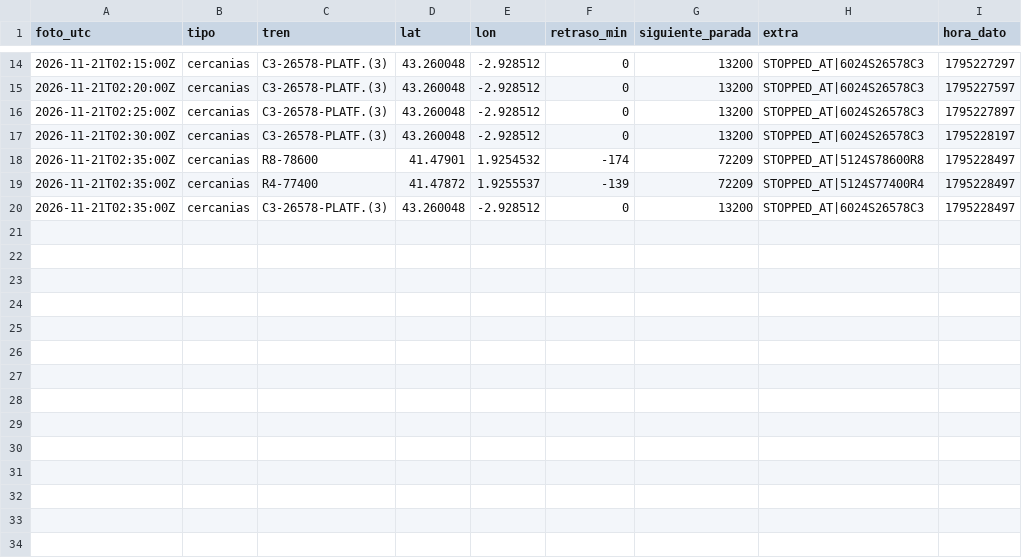
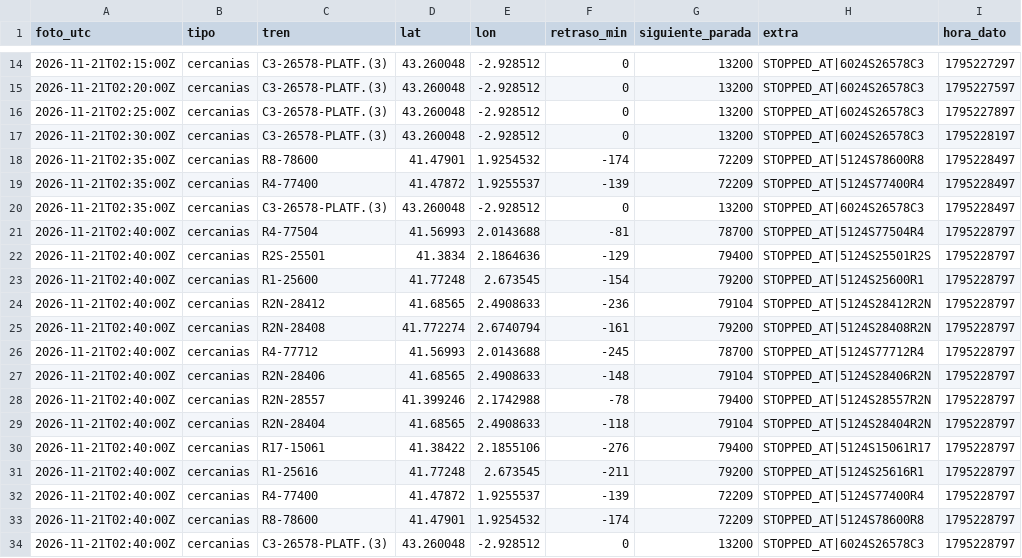
Before and after one commit to carlosgalan01/puntualmente, a CSV file: datos/2026-11-21.csv, drawn as a sheet; only a part is shown, gaps mark what is left out; the diff names each change by its address in the sheet, - before the commit and + after, or states it on an @@ line.

Commit message:
datos 2026-11-21T02:40

```diff
--- a/datos/2026-11-21.csv
+++ b/datos/2026-11-21.csv
+row 21: 2026-11-21T02:40:00Z | cercanias | R4-77504 | 41.56993 | 2.0143688 | -81 | 78700 | STOPPED_AT|5124S77504R4 | 1795228797
+row 22: 2026-11-21T02:40:00Z | cercanias | R2S-25501 | 41.3834 | 2.1864636 | -129 | 79400 | STOPPED_AT|5124S25501R2S | 1795228797
+row 23: 2026-11-21T02:40:00Z | cercanias | R1-25600 | 41.77248 | 2.673545 | -154 | 79200 | STOPPED_AT|5124S25600R1 | 1795228797
+row 24: 2026-11-21T02:40:00Z | cercanias | R2N-28412 | 41.68565 | 2.4908633 | -236 | 79104 | STOPPED_AT|5124S28412R2N | 1795228797
+row 25: 2026-11-21T02:40:00Z | cercanias | R2N-28408 | 41.772274 | 2.6740794 | -161 | 79200 | STOPPED_AT|5124S28408R2N | 1795228797
+row 26: 2026-11-21T02:40:00Z | cercanias | R4-77712 | 41.56993 | 2.0143688 | -245 | 78700 | STOPPED_AT|5124S77712R4 | 1795228797
+row 27: 2026-11-21T02:40:00Z | cercanias | R2N-28406 | 41.68565 | 2.4908633 | -148 | 79104 | STOPPED_AT|5124S28406R2N | 1795228797
+row 28: 2026-11-21T02:40:00Z | cercanias | R2N-28557 | 41.399246 | 2.1742988 | -78 | 79400 | STOPPED_AT|5124S28557R2N | 1795228797
+row 29: 2026-11-21T02:40:00Z | cercanias | R2N-28404 | 41.68565 | 2.4908633 | -118 | 79104 | STOPPED_AT|5124S28404R2N | 1795228797
+row 30: 2026-11-21T02:40:00Z | cercanias | R17-15061 | 41.38422 | 2.1855106 | -276 | 79400 | STOPPED_AT|5124S15061R17 | 1795228797
+row 31: 2026-11-21T02:40:00Z | cercanias | R1-25616 | 41.77248 | 2.673545 | -211 | 79200 | STOPPED_AT|5124S25616R1 | 1795228797
+row 32: 2026-11-21T02:40:00Z | cercanias | R4-77400 | 41.47872 | 1.9255537 | -139 | 72209 | STOPPED_AT|5124S77400R4 | 1795228797
+row 33: 2026-11-21T02:40:00Z | cercanias | R8-78600 | 41.47901 | 1.9254532 | -174 | 72209 | STOPPED_AT|5124S78600R8 | 1795228797
+row 34: 2026-11-21T02:40:00Z | cercanias | C3-26578-PLATF.(3) | 43.260048 | -2.928512 | 0 | 13200 | STOPPED_AT|6024S26578C3 | 1795228797
```
Also changed, not shown: 1 other file.
